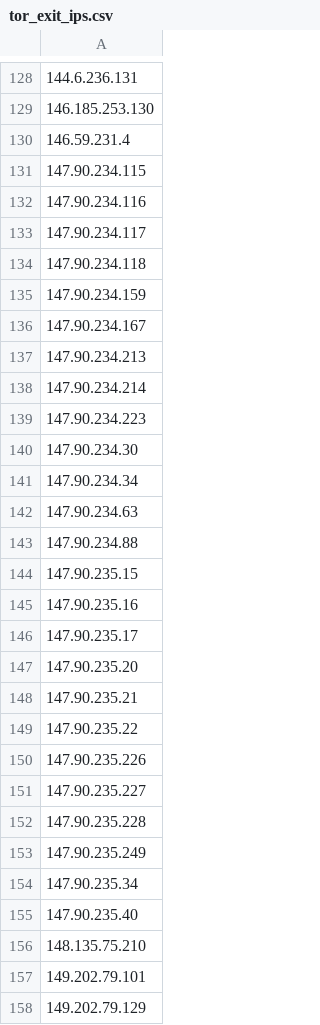
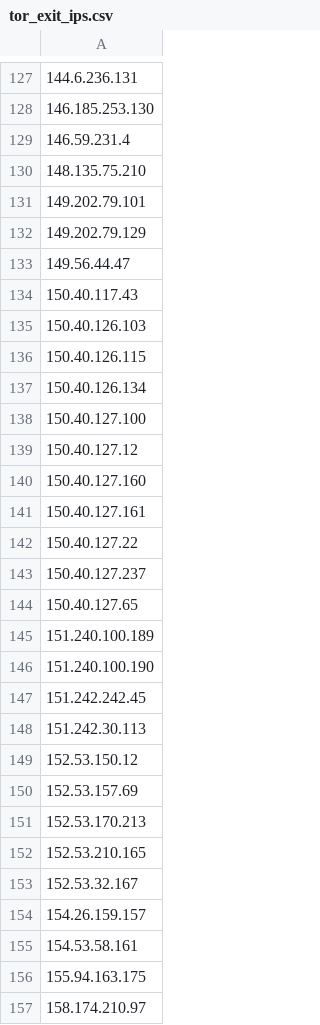
Before and after one commit to nullwhire/tor-watchlist, a CSV file: data/tor_exit_ips.csv, drawn as a sheet; only a part is shown, gaps mark what is left out; the shorter side is filled out with more unchanged rows; removed rows and columns are numbered as before the commit, all else as after; the diff covers the shown part only; the diff names each change by its address in the sheet, - before the commit and + after, or states it on an @@ line.

```diff
--- a/data/tor_exit_ips.csv
+++ b/data/tor_exit_ips.csv
-row 131: 147.90.234.115
-row 132: 147.90.234.116
-row 133: 147.90.234.117
-row 134: 147.90.234.118
-row 135: 147.90.234.159
-row 136: 147.90.234.167
-row 137: 147.90.234.213
-row 138: 147.90.234.214
-row 139: 147.90.234.223
-row 140: 147.90.234.30
-row 141: 147.90.234.34
-row 142: 147.90.234.63
-row 143: 147.90.234.88
-row 144: 147.90.235.15
-row 145: 147.90.235.16
-row 146: 147.90.235.17
-row 147: 147.90.235.20
-row 148: 147.90.235.21
-row 149: 147.90.235.22
-row 150: 147.90.235.226
-row 151: 147.90.235.227
-row 152: 147.90.235.228
-row 153: 147.90.235.249
-row 154: 147.90.235.34
-row 155: 147.90.235.40
```
Also changed, not shown: 2 added rows and 29 removed rows elsewhere in this file, 1 other file.
